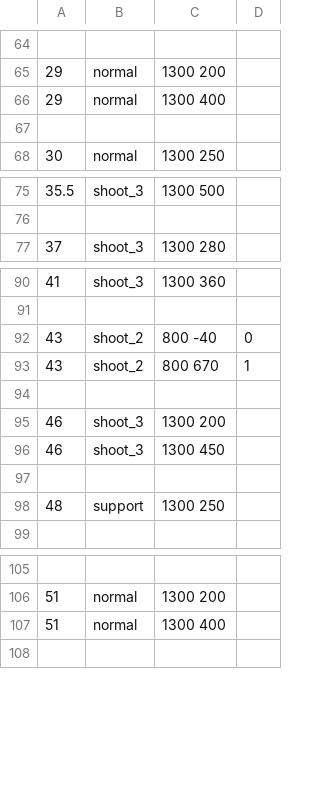
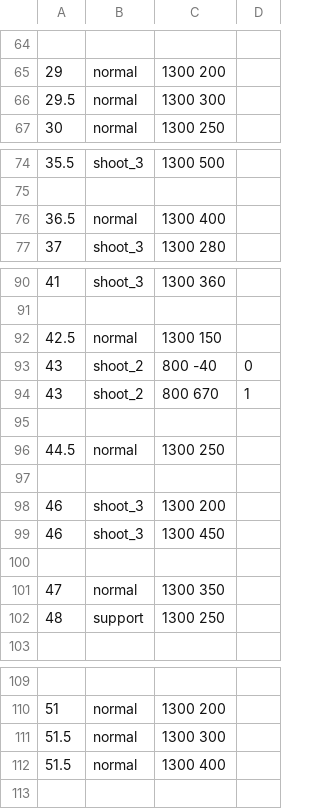
Before and after one commit to ryowu/intelligent-machine, a CSV file: data/enemy_schedule_1.csv, drawn as a sheet; only a part is shown, gaps mark what is left out.

Commit message:
Reschedule stage 1

```diff
--- a/data/enemy_schedule_1.csv
+++ b/data/enemy_schedule_1.csv
@@ -65,4 +65,3 @@
 29,normal,1300 200
-29,normal,1300 400
-
+29.5,normal,1300 300
 30,normal,1300 250
@@ -76,2 +75,3 @@
 
+36.5,normal,1300 400
 37,shoot_3,1300 280
@@ -91,4 +91,7 @@
 
+42.5,normal,1300 150
 43,shoot_2,800 -40,0
 43,shoot_2,800 670,1
+
+44.5,normal,1300 250
 
@@ -97,2 +100,3 @@
 
+47,normal,1300 350
 48,support,1300 250
@@ -106,3 +110,4 @@
 51,normal,1300 200
-51,normal,1300 400
+51.5,normal,1300 300
+51.5,normal,1300 400
 
```
